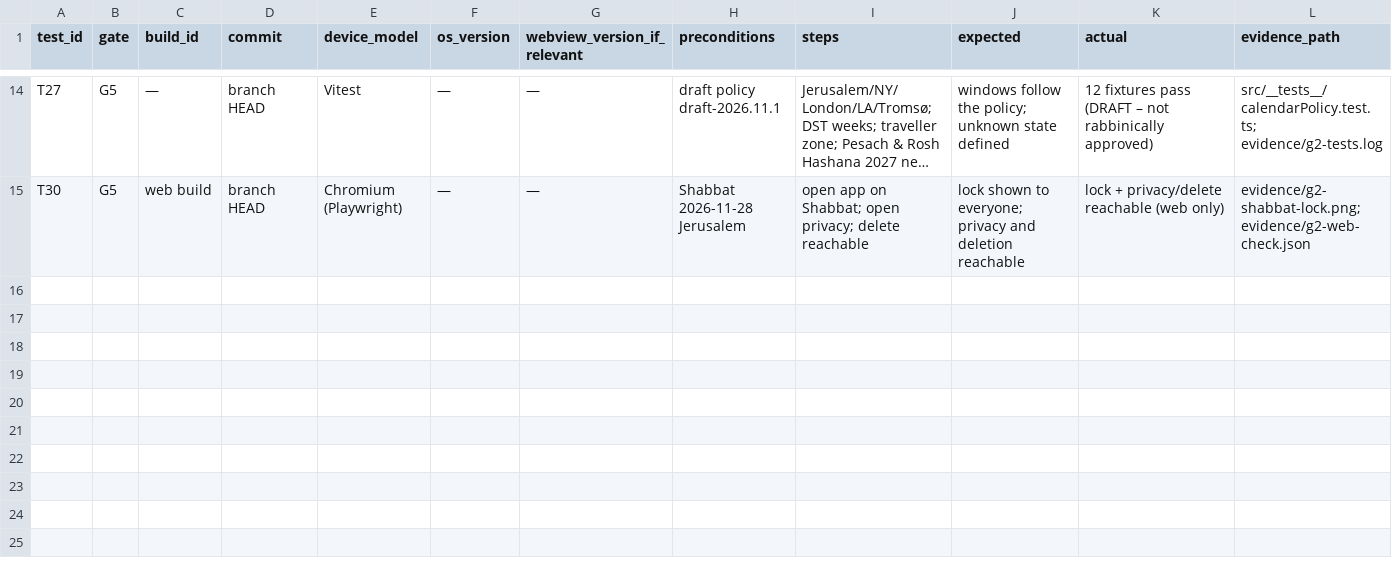
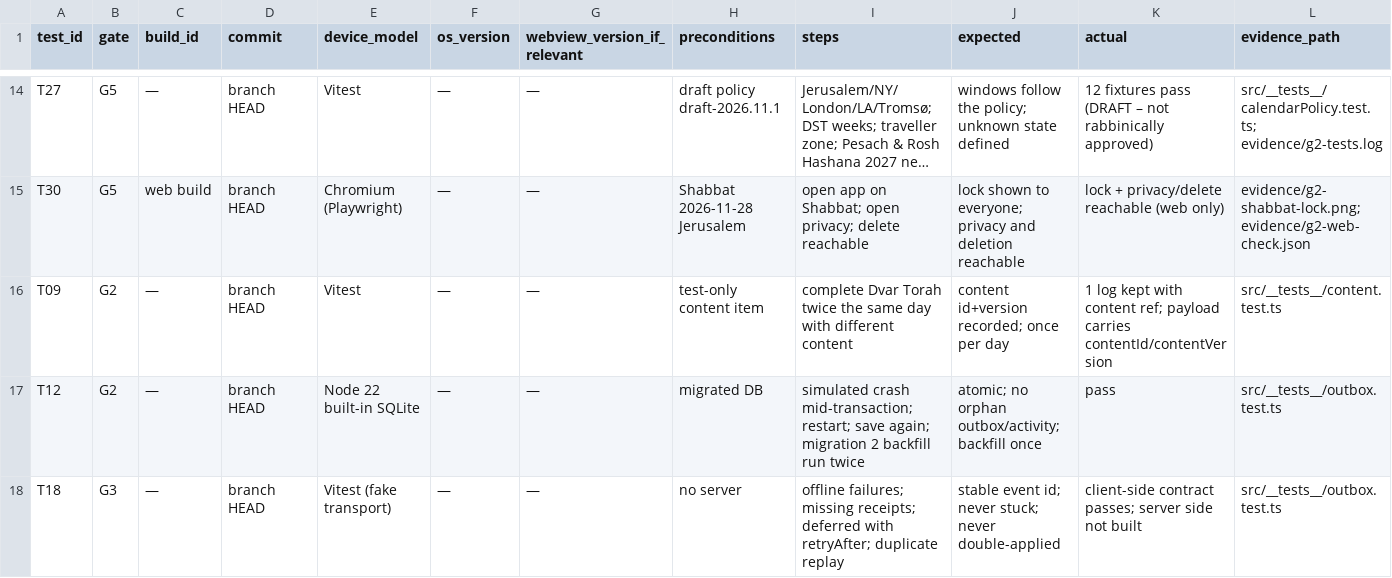
Before and after one commit to nissank-coder/MitzvotPlus, a CSV file: docs/mobile-readiness/test_evidence.csv, drawn as a sheet; only a part is shown, gaps mark what is left out; long unchanged cells end in …; rows hold the shown columns only; the diff names each change by its address in the sheet, - before the commit and + after, or states it on an @@ line.

```diff
--- a/docs/mobile-readiness/test_evidence.csv
+++ b/docs/mobile-readiness/test_evidence.csv
+row 16: T09 | G2 | — | branch HEAD | Vitest | — | — | test-only content item | complete Dvar Torah twice the same day with different content | content id+version recorded; once per day | 1 log kept with content ref; payload carries contentId/contentVersion | src/__tests__/content.test.ts
+row 17: T12 | G2 | — | branch HEAD | Node 22 built-in SQLite | — | — | migrated DB | simulated crash mid-transaction; restart; save again; migration 2 backfill run twice | atomic; no orphan outbox/activity; backfill once | pass | src/__tests__/outbox.test.ts
+row 18: T18 | G3 | — | branch HEAD | Vitest (fake transport) | — | — | no server | offline failures; missing receipts; deferred with retryAfter; duplicate replay | stable event id; never stuck; never double-applied | client-side contract passes; server side not built | src/__tests__/outbox.test.ts
```
Also changed, not shown: docs/mobile-readiness/compatibility_matrix.csv, docs/mobile-readiness/dependency_license_inventory.csv, 22 other files.
